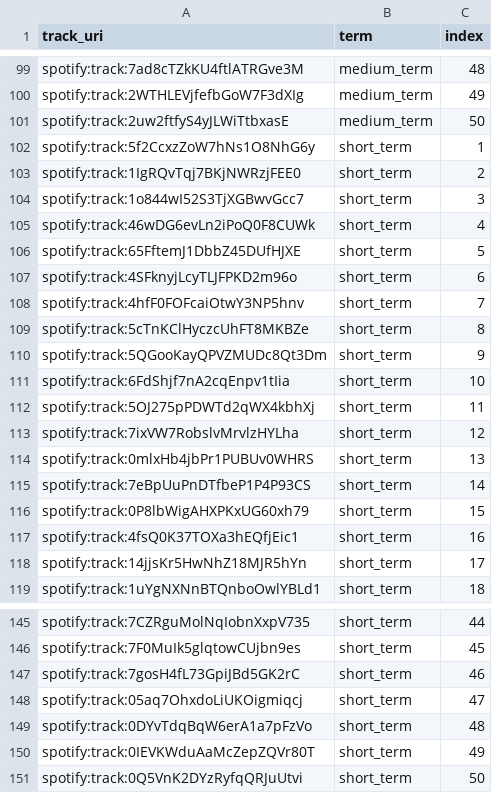
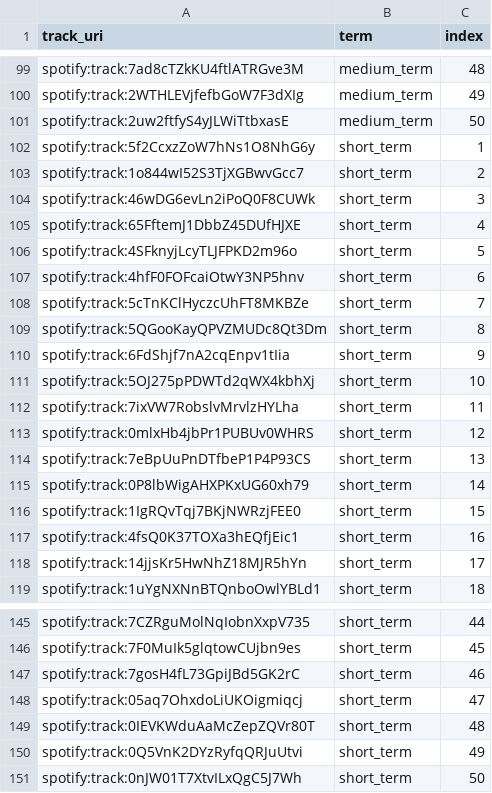
Before and after one commit to jbrown1618/spotify-stats-jbrown1618, a CSV file: data/top_tracks.csv, drawn as a sheet; only a part is shown, gaps mark what is left out.

```diff
--- a/data/top_tracks.csv
+++ b/data/top_tracks.csv
@@ -102,16 +102,16 @@ spotify:track:2uw2ftfyS4yJLWiTtbxasE,medium_term,50
 spotify:track:5f2CcxzZoW7hNs1O8NhG6y,short_term,1
-spotify:track:1IgRQvTqj7BKjNWRzjFEE0,short_term,2
-spotify:track:1o844wI52S3TjXGBwvGcc7,short_term,3
-spotify:track:46wDG6evLn2iPoQ0F8CUWk,short_term,4
-spotify:track:65FftemJ1DbbZ45DUfHJXE,short_term,5
-spotify:track:4SFknyjLcyTLJFPKD2m96o,short_term,6
-spotify:track:4hfF0FOFcaiOtwY3NP5hnv,short_term,7
-spotify:track:5cTnKClHyczcUhFT8MKBZe,short_term,8
-spotify:track:5QGooKayQPVZMUDc8Qt3Dm,short_term,9
-spotify:track:6FdShjf7nA2cqEnpv1tIia,short_term,10
-spotify:track:5OJ275pPDWTd2qWX4kbhXj,short_term,11
-spotify:track:7ixVW7RobslvMrvlzHYLha,short_term,12
-spotify:track:0mlxHb4jbPr1PUBUv0WHRS,short_term,13
-spotify:track:7eBpUuPnDTfbeP1P4P93CS,short_term,14
-spotify:track:0P8lbWigAHXPKxUG60xh79,short_term,15
+spotify:track:1o844wI52S3TjXGBwvGcc7,short_term,2
+spotify:track:46wDG6evLn2iPoQ0F8CUWk,short_term,3
+spotify:track:65FftemJ1DbbZ45DUfHJXE,short_term,4
+spotify:track:4SFknyjLcyTLJFPKD2m96o,short_term,5
+spotify:track:4hfF0FOFcaiOtwY3NP5hnv,short_term,6
+spotify:track:5cTnKClHyczcUhFT8MKBZe,short_term,7
+spotify:track:5QGooKayQPVZMUDc8Qt3Dm,short_term,8
+spotify:track:6FdShjf7nA2cqEnpv1tIia,short_term,9
+spotify:track:5OJ275pPDWTd2qWX4kbhXj,short_term,10
+spotify:track:7ixVW7RobslvMrvlzHYLha,short_term,11
+spotify:track:0mlxHb4jbPr1PUBUv0WHRS,short_term,12
+spotify:track:7eBpUuPnDTfbeP1P4P93CS,short_term,13
+spotify:track:0P8lbWigAHXPKxUG60xh79,short_term,14
+spotify:track:1IgRQvTqj7BKjNWRzjFEE0,short_term,15
 spotify:track:4fsQ0K37TOXa3hEQfjEic1,short_term,16
@@ -148,4 +148,4 @@ spotify:track:7gosH4fL73GpiJBd5GK2rC,short_term,46
 spotify:track:05aq7OhxdoLiUKOigmiqcj,short_term,47
-spotify:track:0DYvTdqBqW6erA1a7pFzVo,short_term,48
-spotify:track:0IEVKWduAaMcZepZQVr80T,short_term,49
-spotify:track:0Q5VnK2DYzRyfqQRJuUtvi,short_term,50
+spotify:track:0IEVKWduAaMcZepZQVr80T,short_term,48
+spotify:track:0Q5VnK2DYzRyfqQRJuUtvi,short_term,49
+spotify:track:0nJW01T7XtvILxQgC5J7Wh,short_term,50
```
Also changed, not shown: data/albums.csv, data/top_artists.csv, 3 other files.
